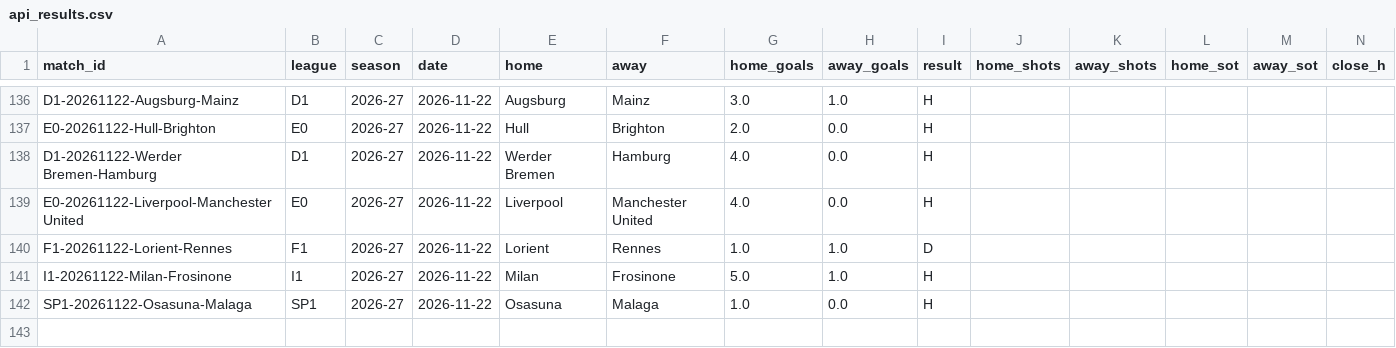
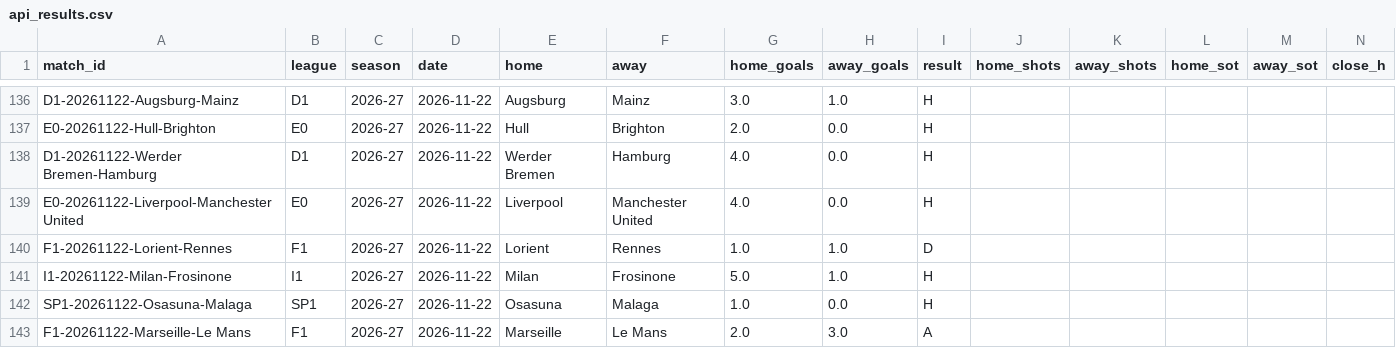
Before and after one commit to Fifiora/football-predictor, a CSV file: data/api_results.csv, drawn as a sheet; only a part is shown, gaps mark what is left out; rows hold the shown columns only; the diff names each change by its address in the sheet, - before the commit and + after, or states it on an @@ line.

```diff
--- a/data/api_results.csv
+++ b/data/api_results.csv
+row 143: F1-20261122-Marseille-Le Mans | F1 | 2026-27 | 2026-11-22 | Marseille | Le Mans | 2.0 | 3.0 | A
```
Also changed, not shown: data/prediction_log.csv, data/stake_log.csv.
